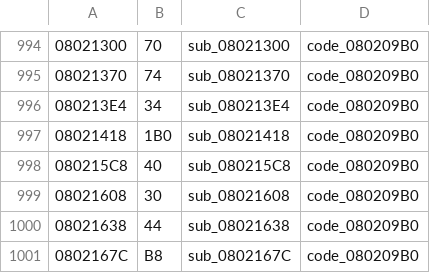
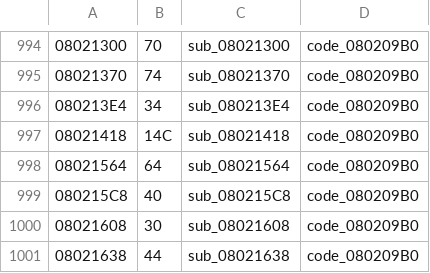
Before and after one commit to rommerhacks/medabots-rokusho, a TSV file: config/functions.tsv, drawn as a sheet; only a part is shown, gaps mark what is left out; the shorter side is filled out with more unchanged rows.

```diff
--- a/config/functions.tsv
+++ b/config/functions.tsv
@@ -996,3 +996,4 @@
 080213E4	34	sub_080213E4	code_080209B0
-08021418	1B0	sub_08021418	code_080209B0
+08021418	14C	sub_08021418	code_080209B0
+08021564	64	sub_08021564	code_080209B0
 080215C8	40	sub_080215C8	code_080209B0
```
Also changed, not shown: 10 other files.
